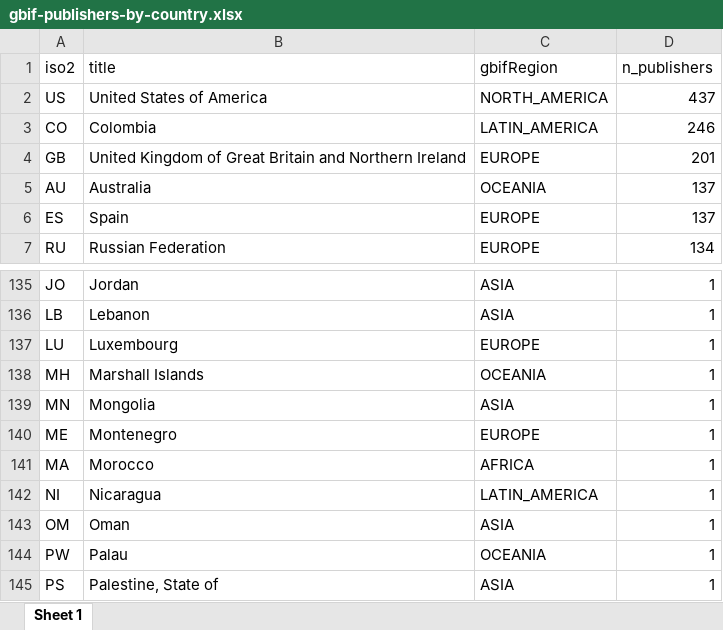
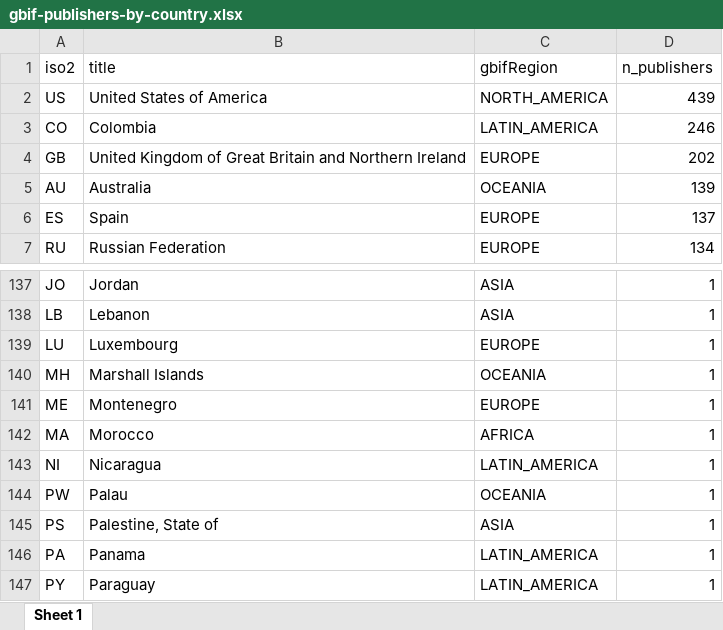
Before and after one commit to jhnwllr/gbif-publishers-by-country, an Excel workbook: exports/gbif-publishers-by-country.xlsx, sheet Sheet 1, drawn as a sheet; only a part is shown, gaps mark what is left out; the shorter side is filled out with more unchanged rows; values as stored, in another font and other column widths than the file's, no borders; removed rows and columns are numbered as before the commit, all else as after; the diff covers the shown part only; the diff names each change by its address in the sheet, - before the commit and + after, or states it on an @@ line.

```diff
--- a/exports/gbif-publishers-by-country.xlsx (sheet Sheet 1)
+++ b/exports/gbif-publishers-by-country.xlsx (sheet Sheet 1)
-D2 (n_publishers): 437
+D2 (n_publishers): 439
-D4 (n_publishers): 201
+D4 (n_publishers): 202
-D5 (n_publishers): 137
+D5 (n_publishers): 139
-row 139: MN | Mongolia | ASIA | 1
-row 143: OM | Oman | ASIA | 1
```
Also changed, not shown: 7 added rows, 5 removed rows and 7 edited cells elsewhere in this sheet, 2 other files.
